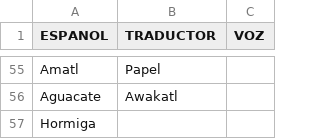
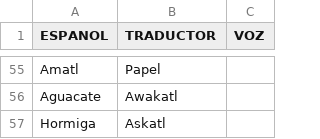
Before and after one commit to aplicacionnaualt-lgtm/diccionario, a CSV file: nahualt.csv, drawn as a sheet; only a part is shown, gaps mark what is left out.

Commit message:
Actualización con BOM UTF-8 para nahuatl - 2026-04-14T20:34:53.749Z

```diff
--- a/nahualt.csv
+++ b/nahualt.csv
@@ -56,2 +56,2 @@ Amatl	Papel
 Aguacate	Awakatl	
-Hormiga		
+Hormiga	Askatl	
```
